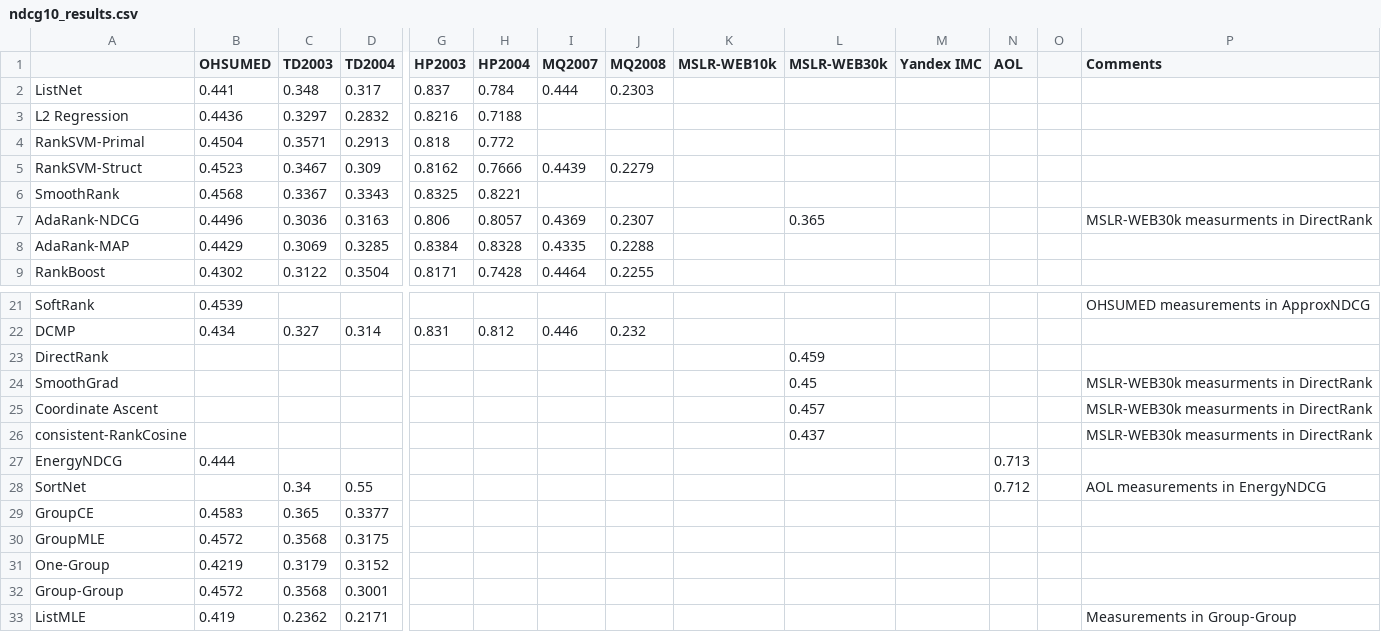
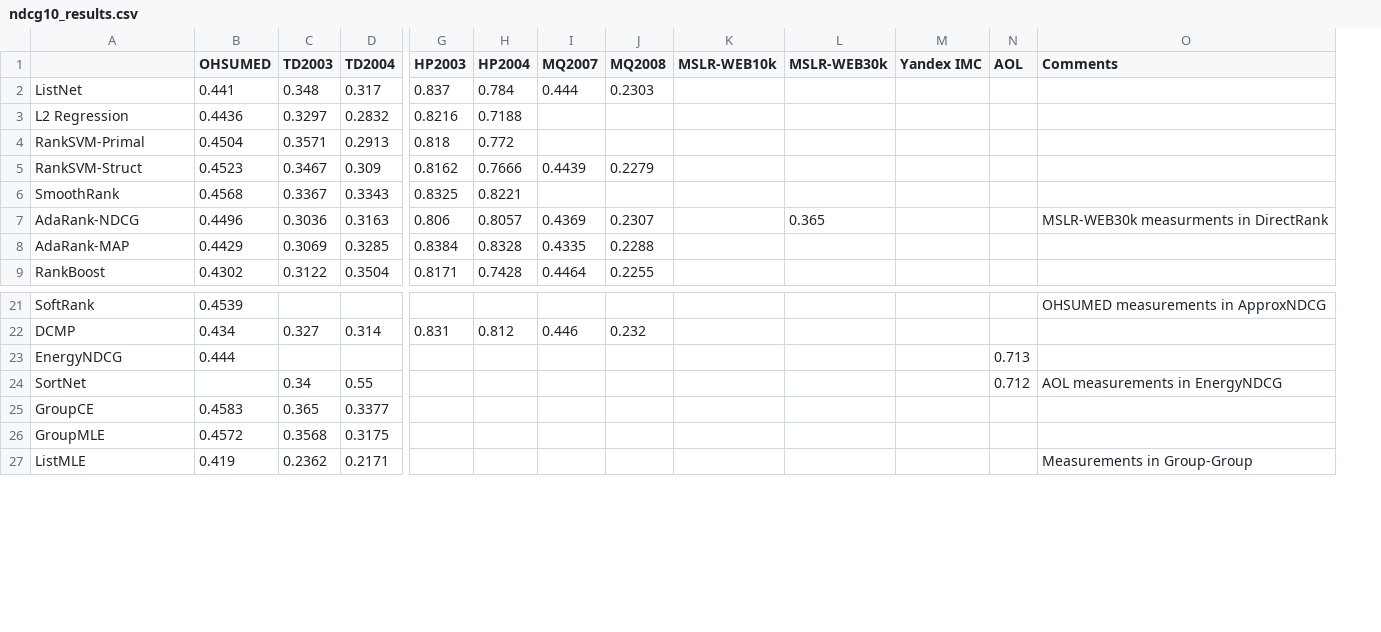
Before and after one commit to TaXxER/Afstuderen, a CSV file: method_selection/ndcg10_results.csv, drawn as a sheet; only a part is shown, gaps mark what is left out; rows hold the shown columns only; the diff names each change by its address in the sheet, - before the commit and + after, or states it on an @@ line.

Commit message:
MAP results tm GroupCE. DirectRank verwijderd: baseline resultaten te hoog. Group-Group verwijderd: dit bleek eigenlijk GroupMLE zijn, die er al in stond

```diff
--- a/method_selection/ndcg10_results.csv
+++ b/method_selection/ndcg10_results.csv
-column O, empty
-row 23: DirectRank |  |  |  |  |  |  |  |  | 0.459
-row 24: SmoothGrad |  |  |  |  |  |  |  |  | 0.45 |  |  |  | MSLR-WEB30k measurments in DirectRank
-row 25: Coordinate Ascent |  |  |  |  |  |  |  |  | 0.457 |  |  |  | MSLR-WEB30k measurments in DirectRank
-row 26: consistent-RankCosine |  |  |  |  |  |  |  |  | 0.437 |  |  |  | MSLR-WEB30k measurments in DirectRank
-row 31: One-Group | 0.4219 | 0.3179 | 0.3152
-row 32: Group-Group | 0.4572 | 0.3568 | 0.3001
```
Also changed, not shown: method_selection/map_result.csv.
